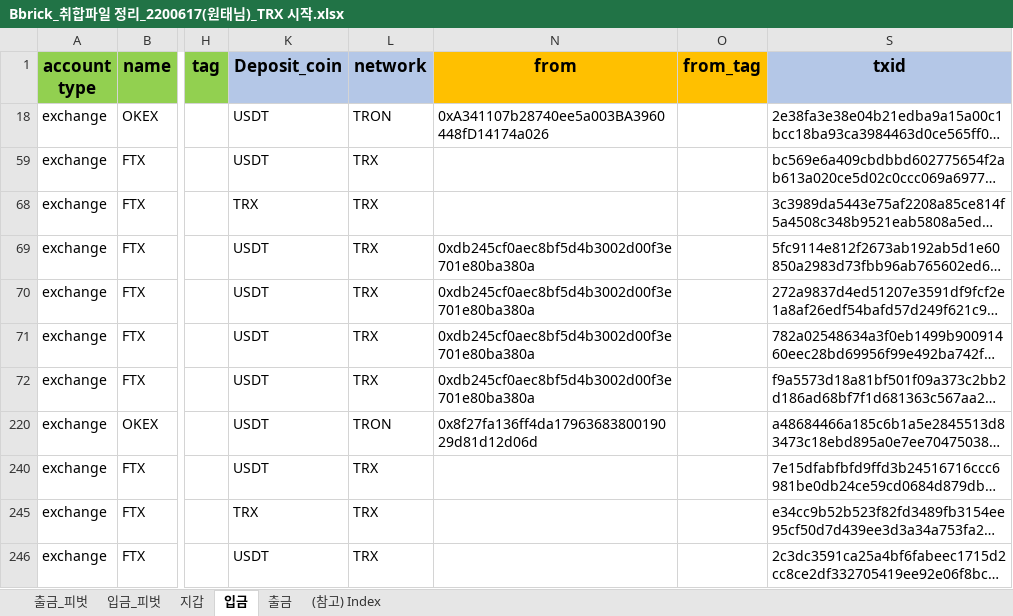
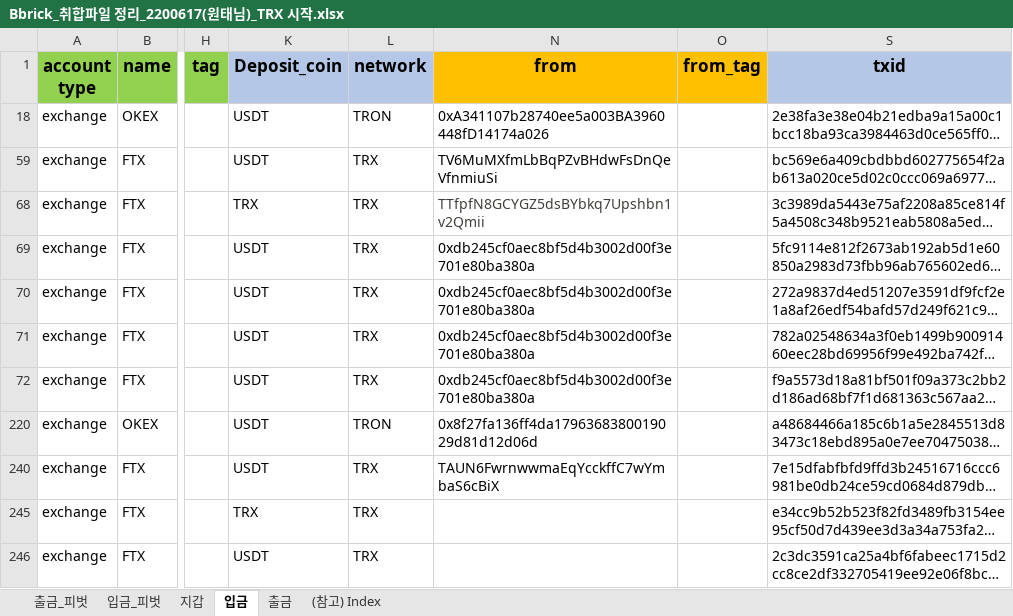
Before and after one commit to wontae-coin/Chain-Explorer-Crawling, an Excel workbook: files/Bbrick_취합파일 정리_2200617(원태님)_TRX 시작.xlsx, sheet 입금, drawn as a sheet; only a part is shown, gaps mark what is left out; long unchanged cells end in …; values as stored, in another font and other column widths than the file's, no borders; the diff names each change by its address in the sheet, - before the commit and + after, or states it on an @@ line.

```diff
--- a/files/Bbrick_취합파일 정리_2200617(원태님)_TRX 시작.xlsx (sheet 입금)
+++ b/files/Bbrick_취합파일 정리_2200617(원태님)_TRX 시작.xlsx (sheet 입금)
-N59 (from): (empty)
+N59 (from): TV6MuMXfmLbBqPZvBHdwFsDnQeVfnmiuSi
-N68 (from): (empty)
+N68 (from): TTfpfN8GCYGZ5dsBYbkq7Upshbn1v2Qmii
-N240 (from): (empty)
+N240 (from): TAUN6FwrnwwmaEqYcckffC7wYmbaS6cBiX
```
Also changed, not shown: 9 other files.
